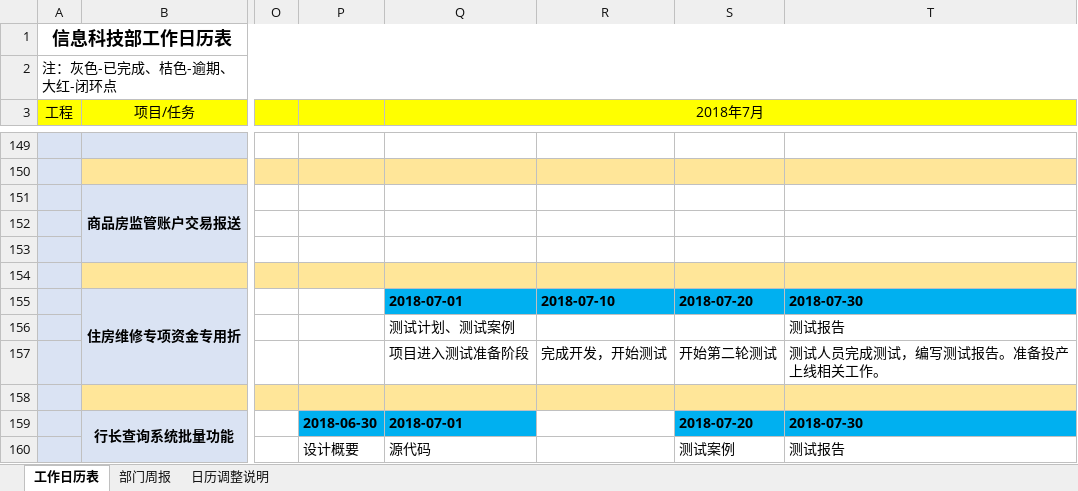
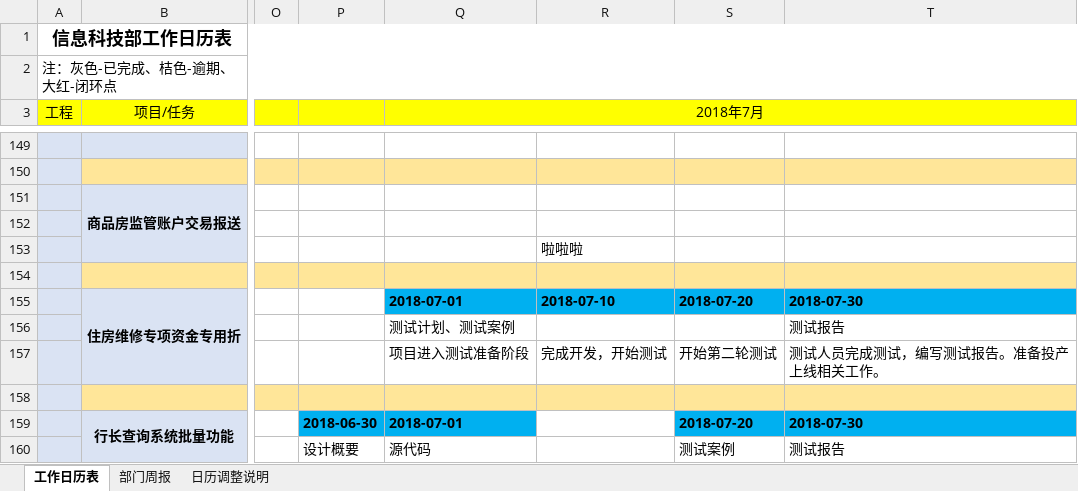
Before and after one commit to Yixj/learngit, an Excel workbook: 信息科技部工作日历表(易湘君)-20180613.xlsx, sheet 工作日历表, drawn as a sheet; only a part is shown, gaps mark what is left out; values as stored, in another font and other column widths than the file's, no borders; the diff names each change by its address in the sheet, - before the commit and + after, or states it on an @@ line.

Commit message:
test2

```diff
--- a/信息科技部工作日历表(易湘君)-20180613.xlsx (sheet 工作日历表)
+++ b/信息科技部工作日历表(易湘君)-20180613.xlsx (sheet 工作日历表)
-R153: (empty)
+R153: 啦啦啦
```
